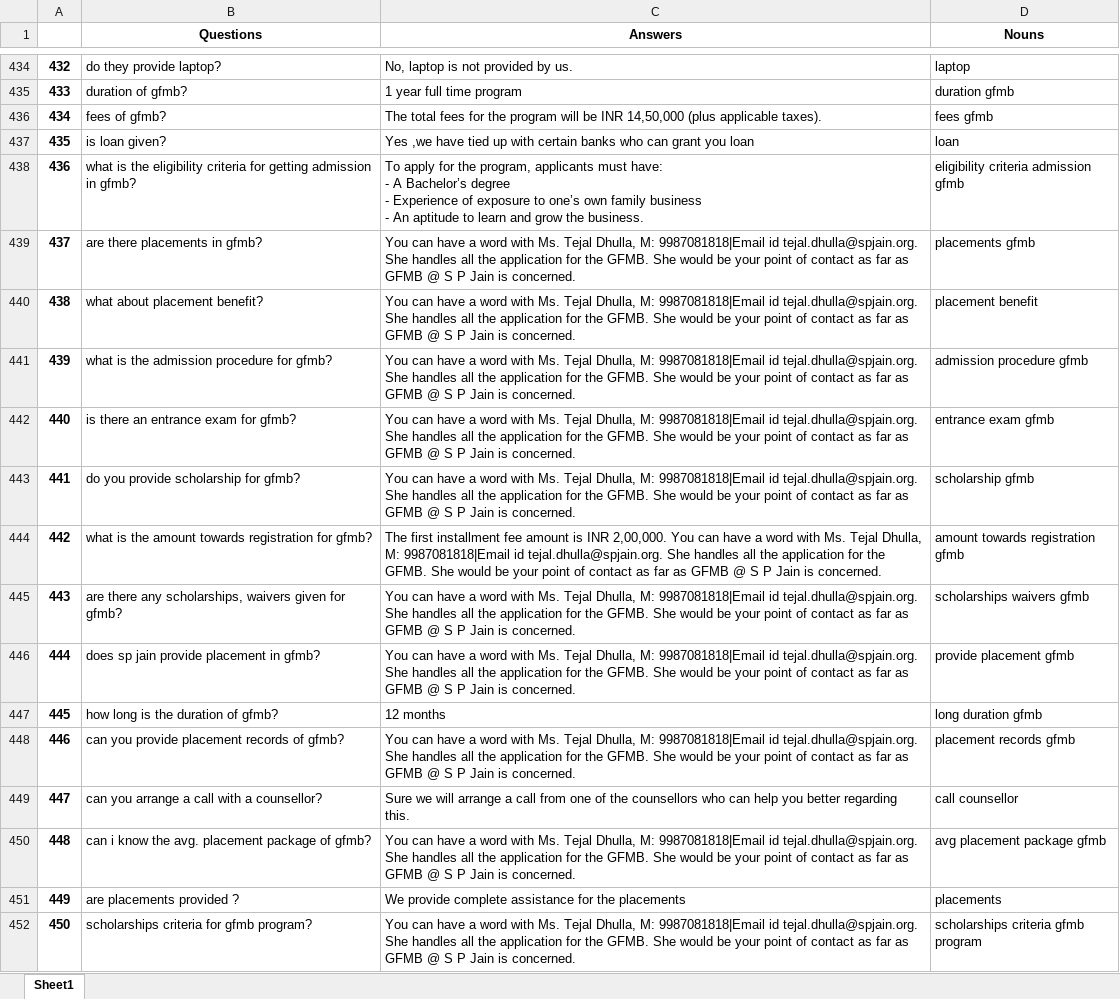
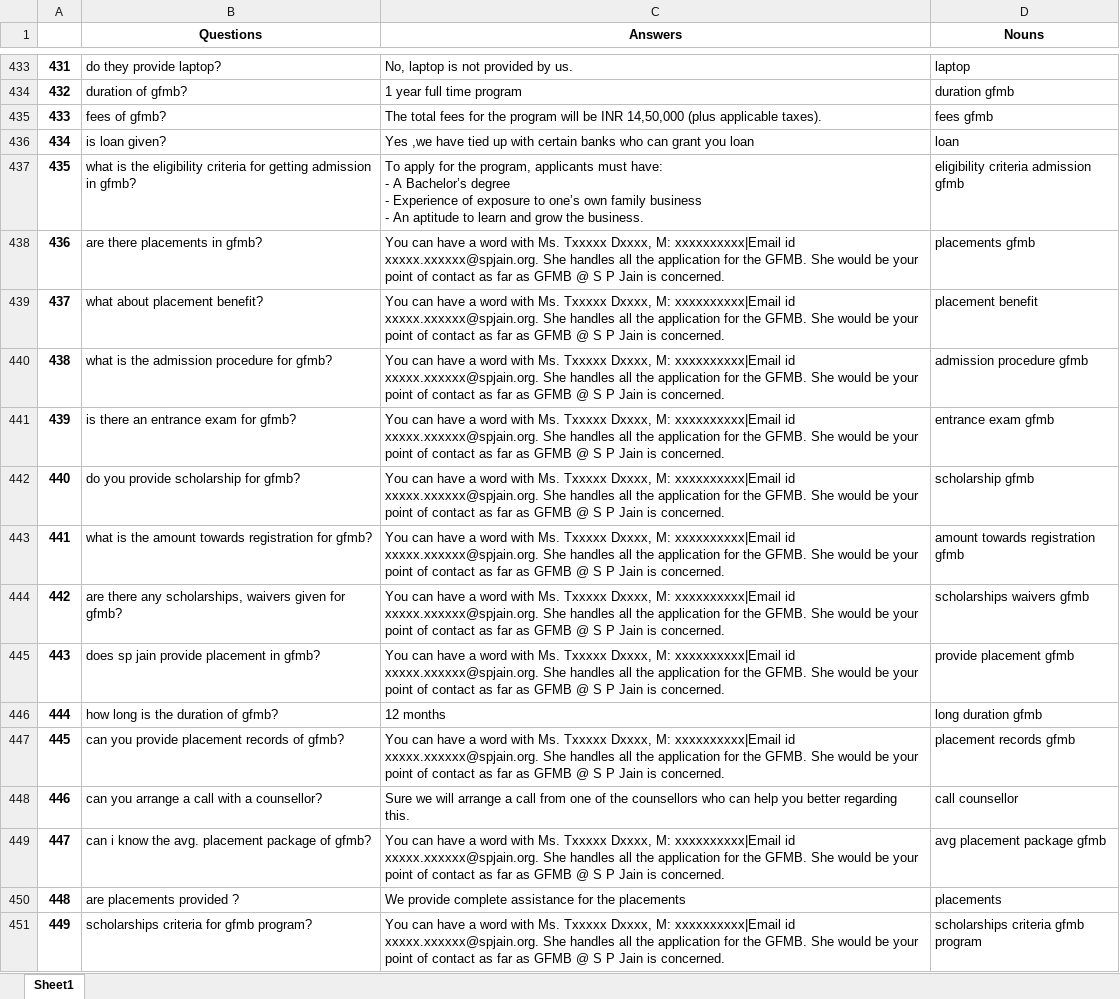
Before and after one commit to k6814/A_Chatbot_for_SPJain, an Excel workbook: Data.xlsx, sheet Sheet1, drawn as a sheet; only a part is shown, gaps mark what is left out; values as stored, in another font and other column widths than the file's, no borders; addresses are those after the commit; the diff covers the shown part only; the diff names each change by its address in the sheet, - before the commit and + after, or states it on an @@ line.

```diff
--- a/Data.xlsx (sheet Sheet1)
+++ b/Data.xlsx (sheet Sheet1)
@@ column A renumbered from row 106 down @@
-C438:C442 (Answers): …with Ms. Tejal Dhulla, M: 9987081818|Email id tejal.dhulla@spjain.org. She handles…
+C438:C442 (Answers): …with Ms. Txxxxx Dxxxx, M: xxxxxxxxxx|Email id xxxxx.xxxxxx@spjain.org. She handles…
-C443 (Answers): The first installment fee amount is INR 2,00,000. You can have a word with Ms. Tejal Dhulla, M: 9987081818|Email id tejal.dhulla@spjain.org. She handles…
+C443 (Answers): You can have a word with Ms. Txxxxx Dxxxx, M: xxxxxxxxxx|Email id xxxxx.xxxxxx@spjain.org. She handles…
-C444:C445 (Answers): …with Ms. Tejal Dhulla, M: 9987081818|Email id tejal.dhulla@spjain.org. She handles…
+C444:C445 (Answers): …with Ms. Txxxxx Dxxxx, M: xxxxxxxxxx|Email id xxxxx.xxxxxx@spjain.org. She handles…
-C447 (Answers): …with Ms. Tejal Dhulla, M: 9987081818|Email id tejal.dhulla@spjain.org. She handles…
+C447 (Answers): …with Ms. Txxxxx Dxxxx, M: xxxxxxxxxx|Email id xxxxx.xxxxxx@spjain.org. She handles…
-C449 (Answers): …with Ms. Tejal Dhulla, M: 9987081818|Email id tejal.dhulla@spjain.org. She handles…
+C449 (Answers): …with Ms. Txxxxx Dxxxx, M: xxxxxxxxxx|Email id xxxxx.xxxxxx@spjain.org. She handles…
-C451 (Answers): …with Ms. Tejal Dhulla, M: 9987081818|Email id tejal.dhulla@spjain.org. She handles…
+C451 (Answers): …with Ms. Txxxxx Dxxxx, M: xxxxxxxxxx|Email id xxxxx.xxxxxx@spjain.org. She handles…
```
Also changed, not shown: 1 removed row and 190 edited cells elsewhere in this sheet, Question_Answers.xlsx, new.xlsx, 5 other files.
